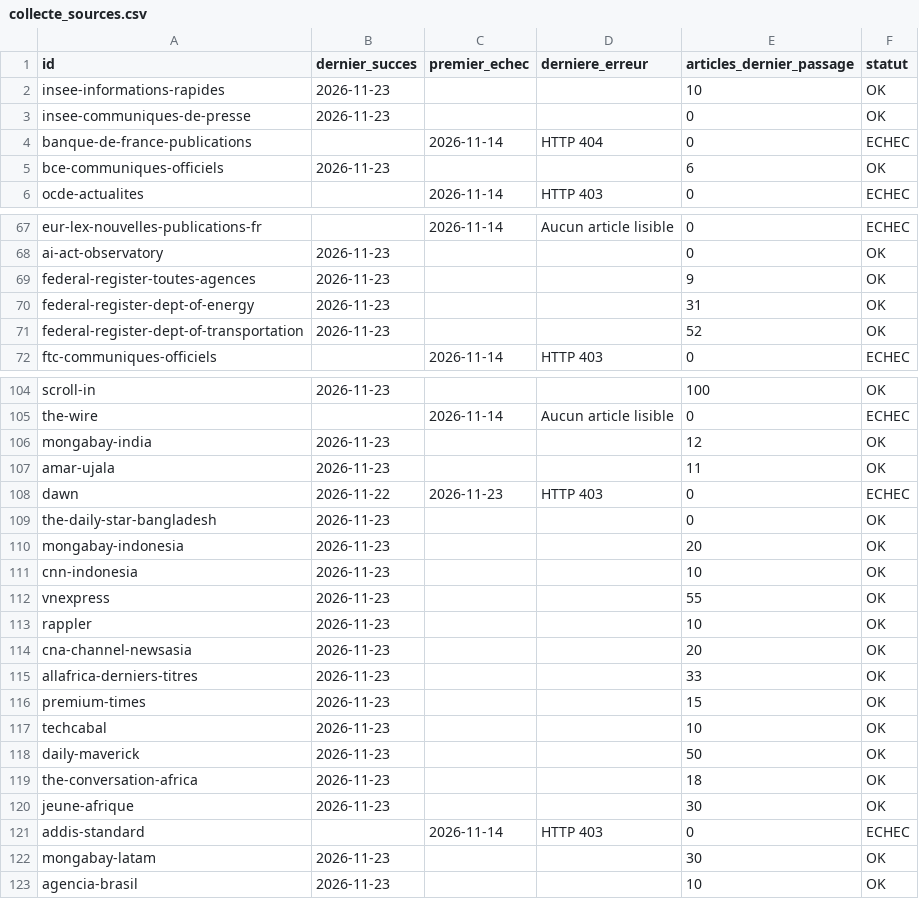
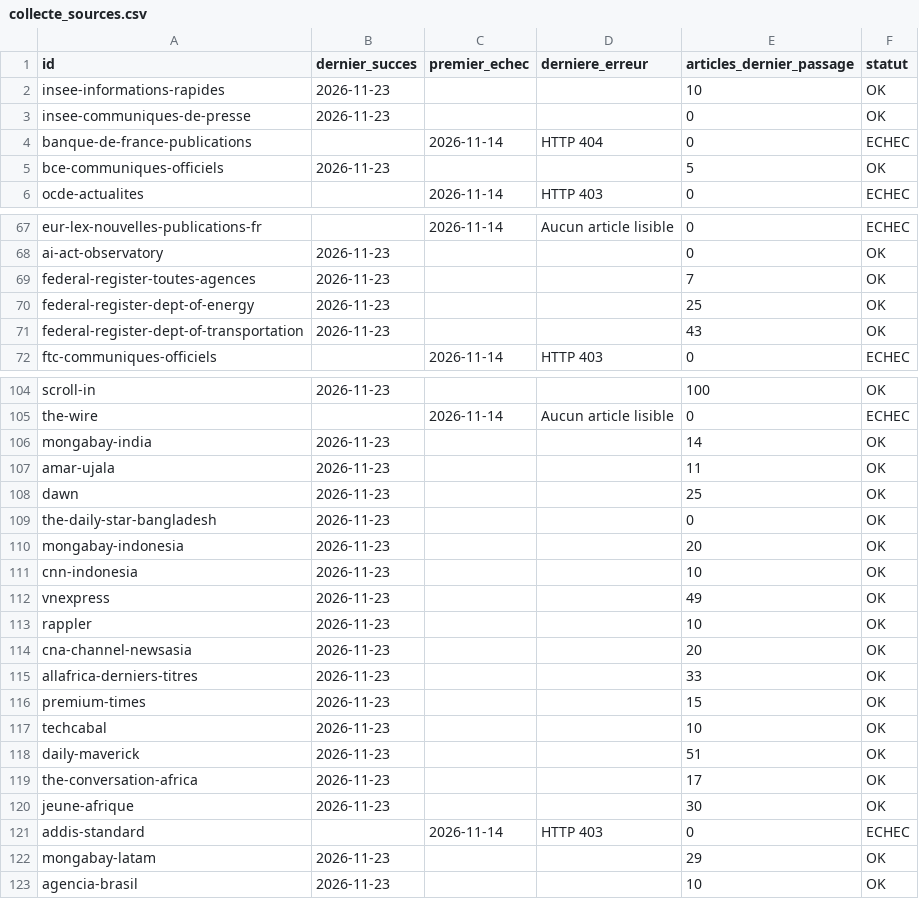
Before and after one commit to GabrielPlassat/tableaubord_innov, a CSV file: journal/collecte_sources.csv, drawn as a sheet; only a part is shown, gaps mark what is left out; the diff covers the shown part only.

```diff
--- a/journal/collecte_sources.csv
+++ b/journal/collecte_sources.csv
@@ -4,3 +4,3 @@ insee-communiques-de-presse,2026-11-23,,,0,OK
 banque-de-france-publications,,2026-11-14,HTTP 404,0,ECHEC
-bce-communiques-officiels,2026-11-23,,,6,OK
+bce-communiques-officiels,2026-11-23,,,5,OK
 ocde-actualites,,2026-11-14,HTTP 403,0,ECHEC
@@ -68,5 +68,5 @@ eur-lex-nouvelles-publications-fr,,2026-11-14,Aucun article lisible,0,ECHEC
 ai-act-observatory,2026-11-23,,,0,OK
-federal-register-toutes-agences,2026-11-23,,,9,OK
-federal-register-dept-of-energy,2026-11-23,,,31,OK
-federal-register-dept-of-transportation,2026-11-23,,,52,OK
+federal-register-toutes-agences,2026-11-23,,,7,OK
+federal-register-dept-of-energy,2026-11-23,,,25,OK
+federal-register-dept-of-transportation,2026-11-23,,,43,OK
 ftc-communiques-officiels,,2026-11-14,HTTP 403,0,ECHEC
@@ -105,5 +105,5 @@ scroll-in,2026-11-23,,,100,OK
 the-wire,,2026-11-14,Aucun article lisible,0,ECHEC
-mongabay-india,2026-11-23,,,12,OK
+mongabay-india,2026-11-23,,,14,OK
 amar-ujala,2026-11-23,,,11,OK
-dawn,2026-11-22,2026-11-23,HTTP 403,0,ECHEC
+dawn,2026-11-23,,,25,OK
 the-daily-star-bangladesh,2026-11-23,,,0,OK
@@ -111,3 +111,3 @@ mongabay-indonesia,2026-11-23,,,20,OK
 cnn-indonesia,2026-11-23,,,10,OK
-vnexpress,2026-11-23,,,55,OK
+vnexpress,2026-11-23,,,49,OK
 rappler,2026-11-23,,,10,OK
@@ -117,7 +117,7 @@ premium-times,2026-11-23,,,15,OK
 techcabal,2026-11-23,,,10,OK
-daily-maverick,2026-11-23,,,50,OK
-the-conversation-africa,2026-11-23,,,18,OK
+daily-maverick,2026-11-23,,,51,OK
+the-conversation-africa,2026-11-23,,,17,OK
 jeune-afrique,2026-11-23,,,30,OK
 addis-standard,,2026-11-14,HTTP 403,0,ECHEC
-mongabay-latam,2026-11-23,,,30,OK
+mongabay-latam,2026-11-23,,,29,OK
 agencia-brasil,2026-11-23,,,10,OK
```
Also changed, not shown: 8 edited cells elsewhere in this file, journal/executions.csv, journal/stock_du_mois.csv, 1 other file.
